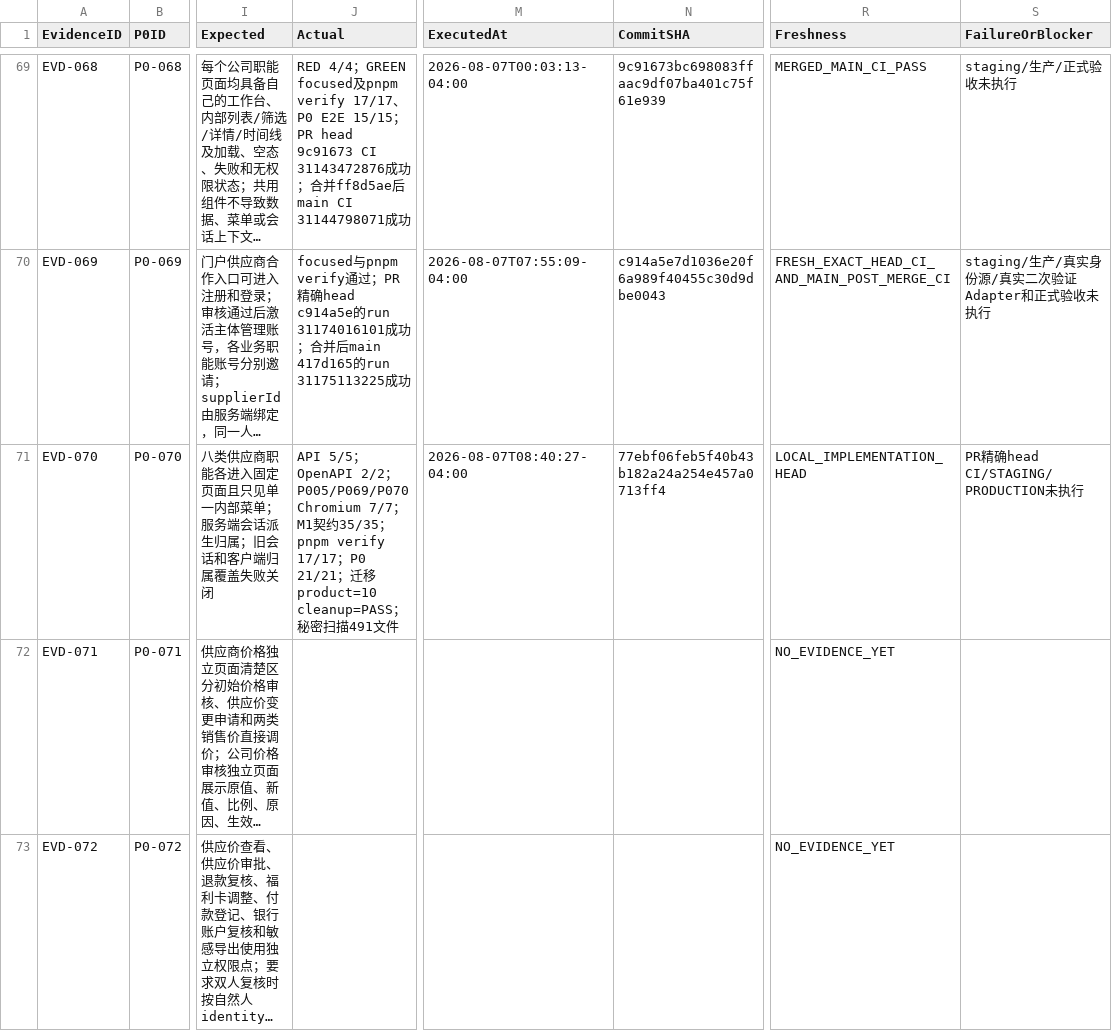
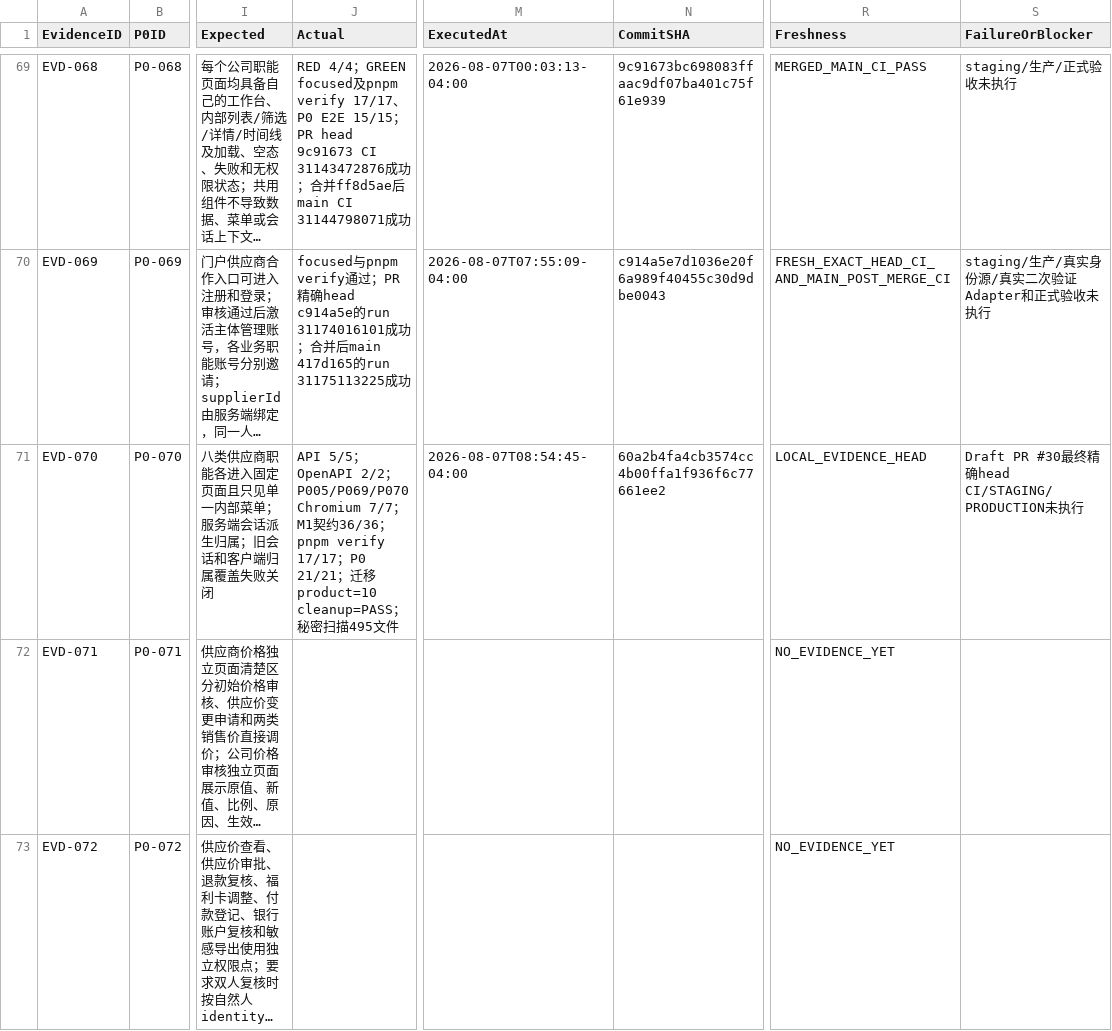
Before and after one commit to EasyStep-lee/flt1, a CSV file: 福礼社Codex5.6开发执行包V1.1/10-测试证据登记.csv, drawn as a sheet; only a part is shown, gaps mark what is left out; long unchanged cells end in …; the diff names each change by its address in the sheet, - before the commit and + after, or states it on an @@ line.

```diff
--- a/福礼社Codex5.6开发执行包V1.1/10-测试证据登记.csv
+++ b/福礼社Codex5.6开发执行包V1.1/10-测试证据登记.csv
-J71 (Actual): …契约35/35；pnpm verify 17/17；P0 21/21；迁移product=10 cleanup=PASS；秘密扫描491文件
+J71 (Actual): …契约36/36；pnpm verify 17/17；P0 21/21；迁移product=10 cleanup=PASS；秘密扫描495文件
-M71 (ExecutedAt): 2026-08-07T08:40:27-04:00
+M71 (ExecutedAt): 2026-08-07T08:54:45-04:00
-N71 (CommitSHA): 77ebf06feb5f40b43b182a24a254e457a0713ff4
+N71 (CommitSHA): 60a2b4fa4cb3574cc4b00ffa1f936f6c77661ee2
-R71 (Freshness): LOCAL_IMPLEMENTATION_HEAD
+R71 (Freshness): LOCAL_EVIDENCE_HEAD
-S71 (FailureOrBlocker): PR精确head CI/STAGING/PRODUCTION未执行
+S71 (FailureOrBlocker): Draft PR #30最终精确head CI/STAGING/PRODUCTION未执行
```
Also changed, not shown: 福礼社Codex5.6开发执行包V1.1/03-任务台账.csv, 福礼社Codex5.6开发执行包V1.1/04-P0-1至P0-119验收矩阵.csv, 3 other files.
